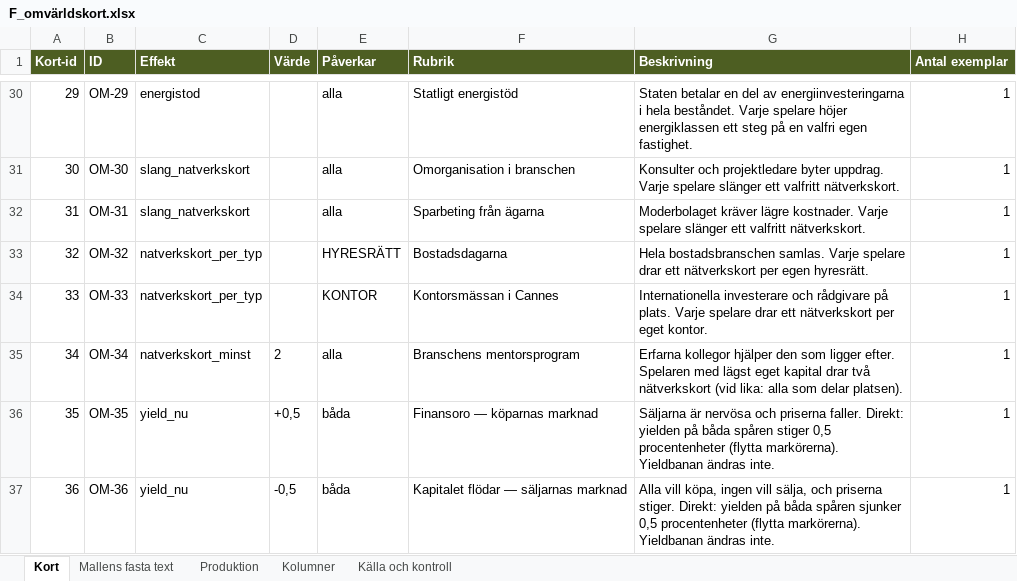
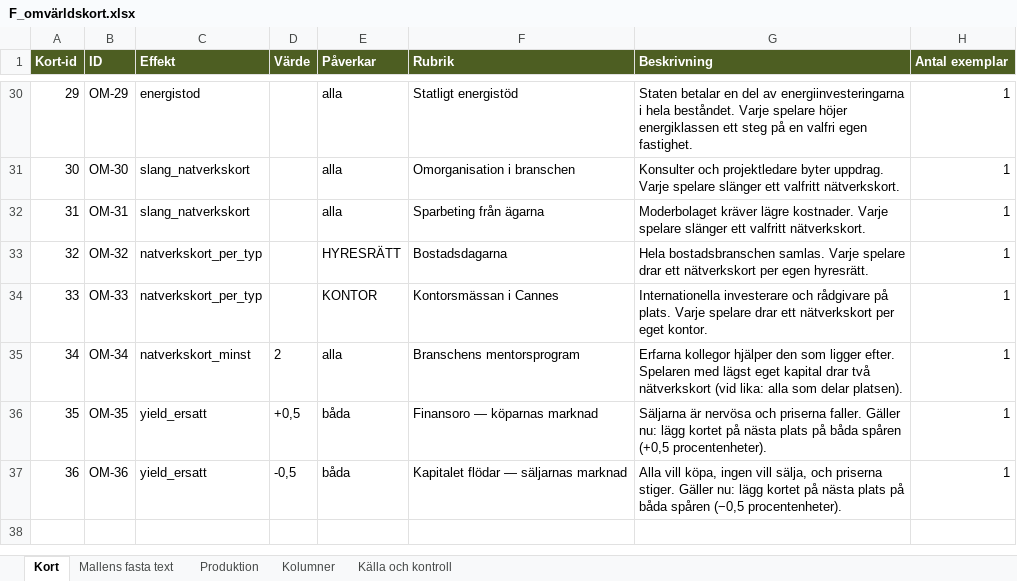
Before and after one commit to Knixlas/PMOPOLY, an Excel workbook: kortdata/F_omvärldskort.xlsx, sheet Kort, drawn as a sheet; only a part is shown, gaps mark what is left out; values as stored, in another font and other column widths than the file's, no borders; the diff covers the shown part only; the diff names each change by its address in the sheet, - before the commit and + after, or states it on an @@ line.

```diff
--- a/kortdata/F_omvärldskort.xlsx (sheet Kort)
+++ b/kortdata/F_omvärldskort.xlsx (sheet Kort)
-C36:C37 (Effekt): yield_nu
+C36:C37 (Effekt): yield_ersatt
-G36 (Beskrivning): …priserna faller. Direkt: yielden på båda spåren stiger 0,5 procentenheter (flytta markörerna). Yieldbanan ändras inte.
+G36 (Beskrivning): …priserna faller. Gäller nu: lägg kortet på nästa plats på båda spåren (+0,5 procentenheter).
-G37 (Beskrivning): …priserna stiger. Direkt: yielden på båda spåren sjunker 0,5 procentenheter (flytta markörerna). Yieldbanan ändras inte.
+G37 (Beskrivning): …priserna stiger. Gäller nu: lägg kortet på nästa plats på båda spåren (−0,5 procentenheter).
```
Also changed, not shown: 48 edited cells elsewhere in this sheet, 3 other files.
